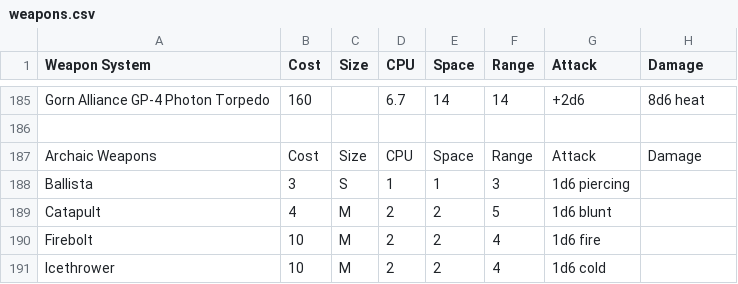
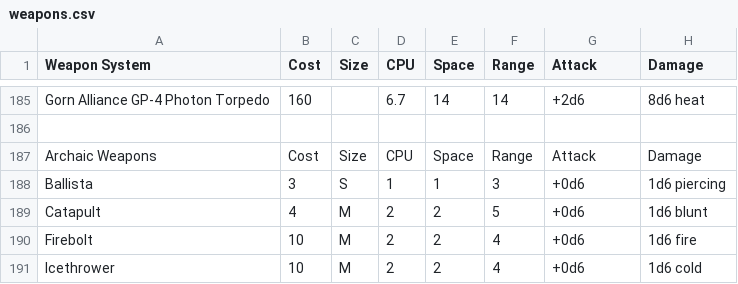
Before and after one commit to herosheets/woin-starships, a CSV file: starship_data/weapons.csv, drawn as a sheet; only a part is shown, gaps mark what is left out.

Commit message:
Update weapons.csv

```diff
--- a/starship_data/weapons.csv
+++ b/starship_data/weapons.csv
@@ -187,5 +187,5 @@ Gorn Alliance GP-4 Photon Torpedo,160,,6.7,14,14,+2d6,8d6 heat
 Archaic Weapons,Cost,Size,CPU,Space,Range,Attack,Damage
-Ballista,3,S,1,1,3,1d6 piercing
-Catapult,4,M,2,2,5,1d6 blunt
-Firebolt,10,M,2,2,4,1d6 fire
-Icethrower,10,M,2,2,4,1d6 cold
+Ballista,3,S,1,1,3,+0d6,1d6 piercing
+Catapult,4,M,2,2,5,+0d6,1d6 blunt
+Firebolt,10,M,2,2,4,+0d6,1d6 fire
+Icethrower,10,M,2,2,4,+0d6,1d6 cold
```
